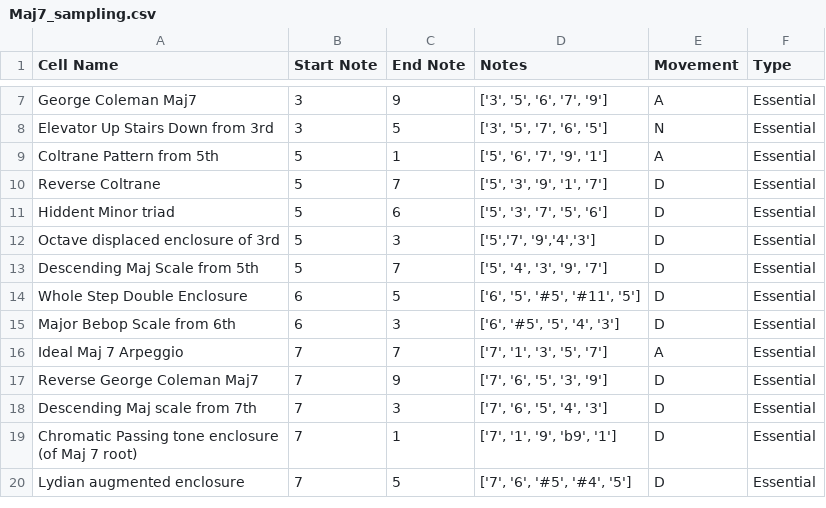
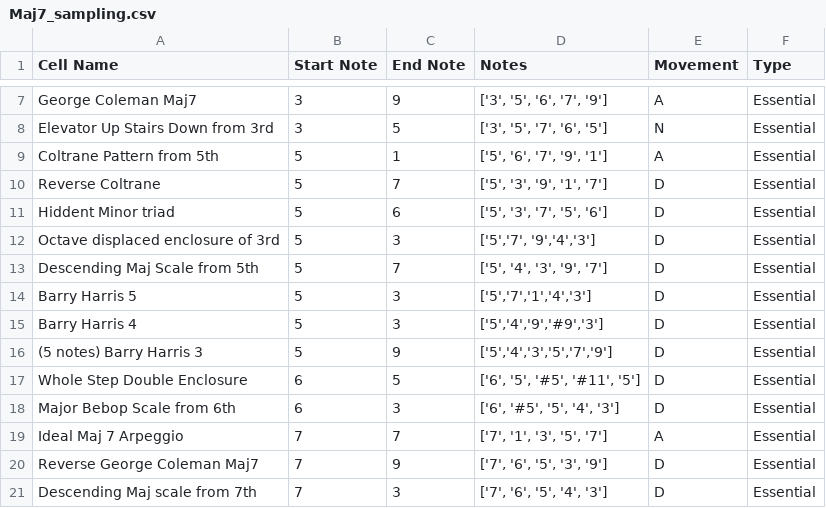
Before and after one commit to AntoD07/bebop_practicing, a CSV file: Maj7_sampling.csv, drawn as a sheet; only a part is shown, gaps mark what is left out; the shorter side is filled out with more unchanged rows; the diff names each change by its address in the sheet, - before the commit and + after, or states it on an @@ line.

```diff
--- a/Maj7_sampling.csv
+++ b/Maj7_sampling.csv
+row 14: Barry Harris 5 | 5 | 3 | ['5','7','1','4','3'] | D | Essential
+row 15: Barry Harris 4 | 5 | 3 | ['5','4','9','#9','3'] | D | Essential
+row 16: (5 notes) Barry Harris 3 | 5 | 9 | ['5','4','3','5','7','9'] | D | Essential
```
Also changed, not shown: MajorResolutions_sampling.csv, Myxolidian_sampling.csv, 4 other files.
